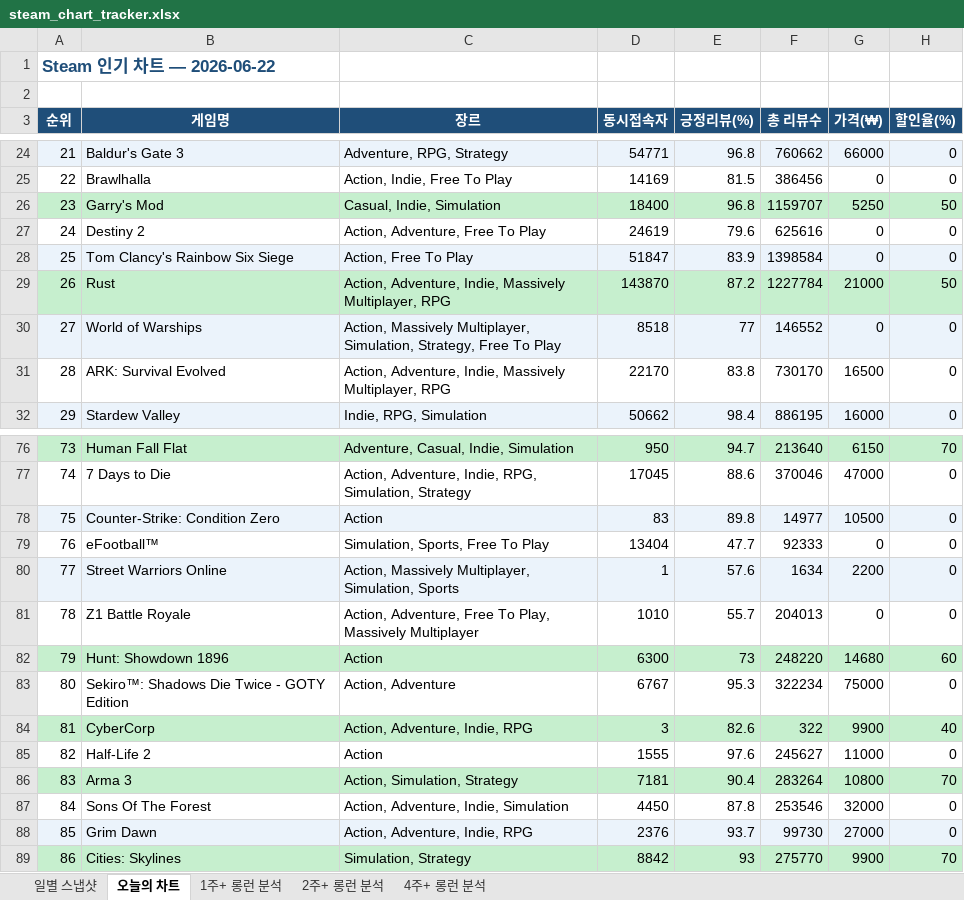
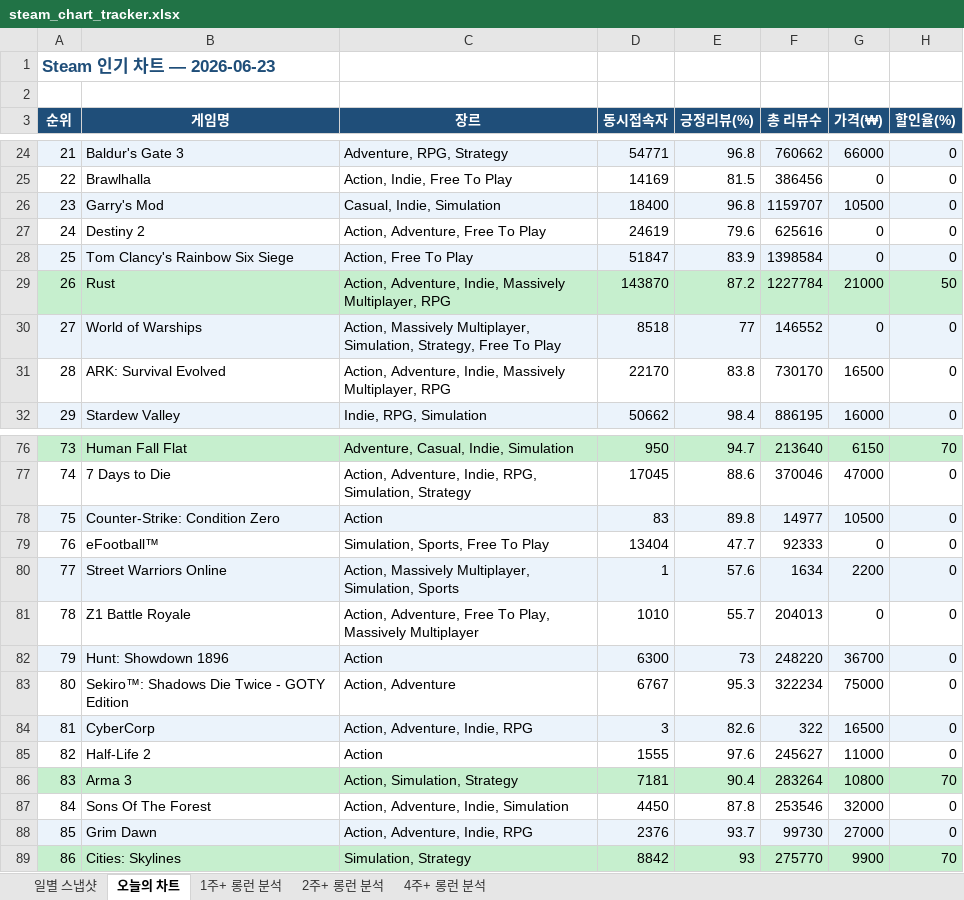
Before and after one commit to ahroyun/steam-tracker, an Excel workbook: steam_chart_tracker.xlsx, sheet 오늘의 차트, drawn as a sheet; only a part is shown, gaps mark what is left out; values as stored, in another font and other column widths than the file's, no borders; the diff names each change by its address in the sheet, - before the commit and + after, or states it on an @@ line.

```diff
--- a/steam_chart_tracker.xlsx (sheet 오늘의 차트)
+++ b/steam_chart_tracker.xlsx (sheet 오늘의 차트)
-A1 (순위): Steam 인기 차트 — 2026-06-22
+A1 (순위): Steam 인기 차트 — 2026-06-23
-A26:H26 fill: #C6EFCE
+A26:H26 fill: #EBF3FB
-G26 (가격(₩)): 5250
+G26 (가격(₩)): 10500
-H26 (할인율(%)): 50
+H26 (할인율(%)): 0
-A82:H82 fill: #C6EFCE
+A82:H82 fill: #EBF3FB
-G82 (가격(₩)): 14680
+G82 (가격(₩)): 36700
-H82 (할인율(%)): 60
+H82 (할인율(%)): 0
-A84:H84 fill: #C6EFCE
+A84:H84 fill: #EBF3FB
-G84 (가격(₩)): 9900
+G84 (가격(₩)): 16500
-H84 (할인율(%)): 40
+H84 (할인율(%)): 0
```
Also changed, not shown: sheet 일별 스냅샷, sheet 1주+ 롱런 분석, sheet 2주+ 롱런 분석, sheet 4주+ 롱런 분석, 1 other file.
